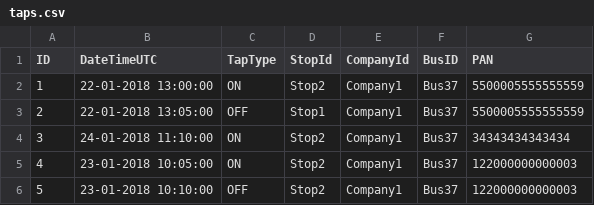
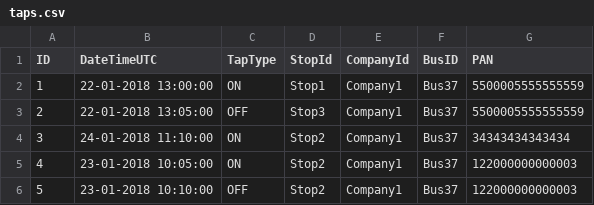
Before and after one commit to SamhitaPrasad/fare-calculator, a CSV file: src/main/resources/taps.csv, drawn as a sheet.

```diff
--- a/src/main/resources/taps.csv
+++ b/src/main/resources/taps.csv
@@ -1,4 +1,4 @@
 ID, DateTimeUTC, TapType, StopId, CompanyId, BusID, PAN
-1, 22-01-2018 13:00:00, ON, Stop2, Company1, Bus37, 5500005555555559
-2, 22-01-2018 13:05:00, OFF, Stop1, Company1, Bus37, 5500005555555559
+1, 22-01-2018 13:00:00, ON, Stop1, Company1, Bus37, 5500005555555559
+2, 22-01-2018 13:05:00, OFF, Stop3, Company1, Bus37, 5500005555555559
 3, 24-01-2018 11:10:00, ON, Stop2, Company1, Bus37, 34343434343434
```
Also changed, not shown: 32 other files.
